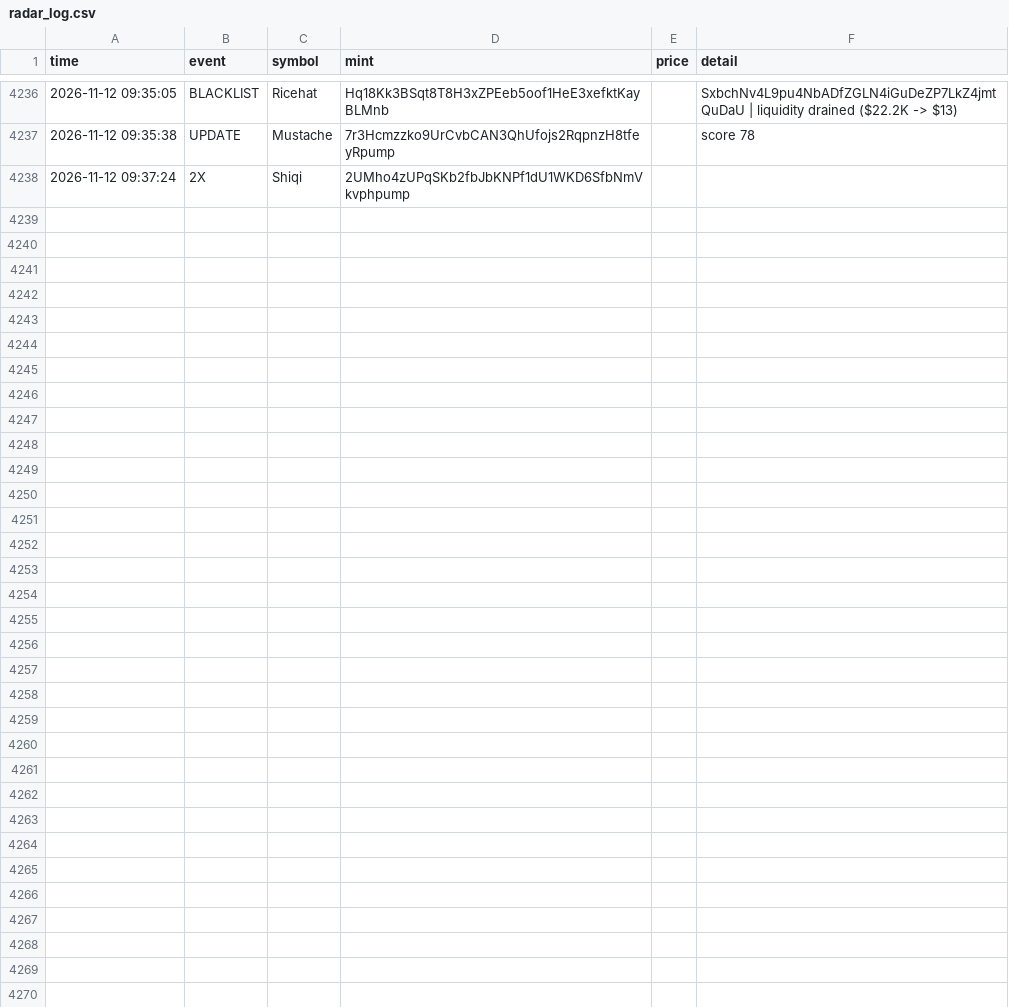
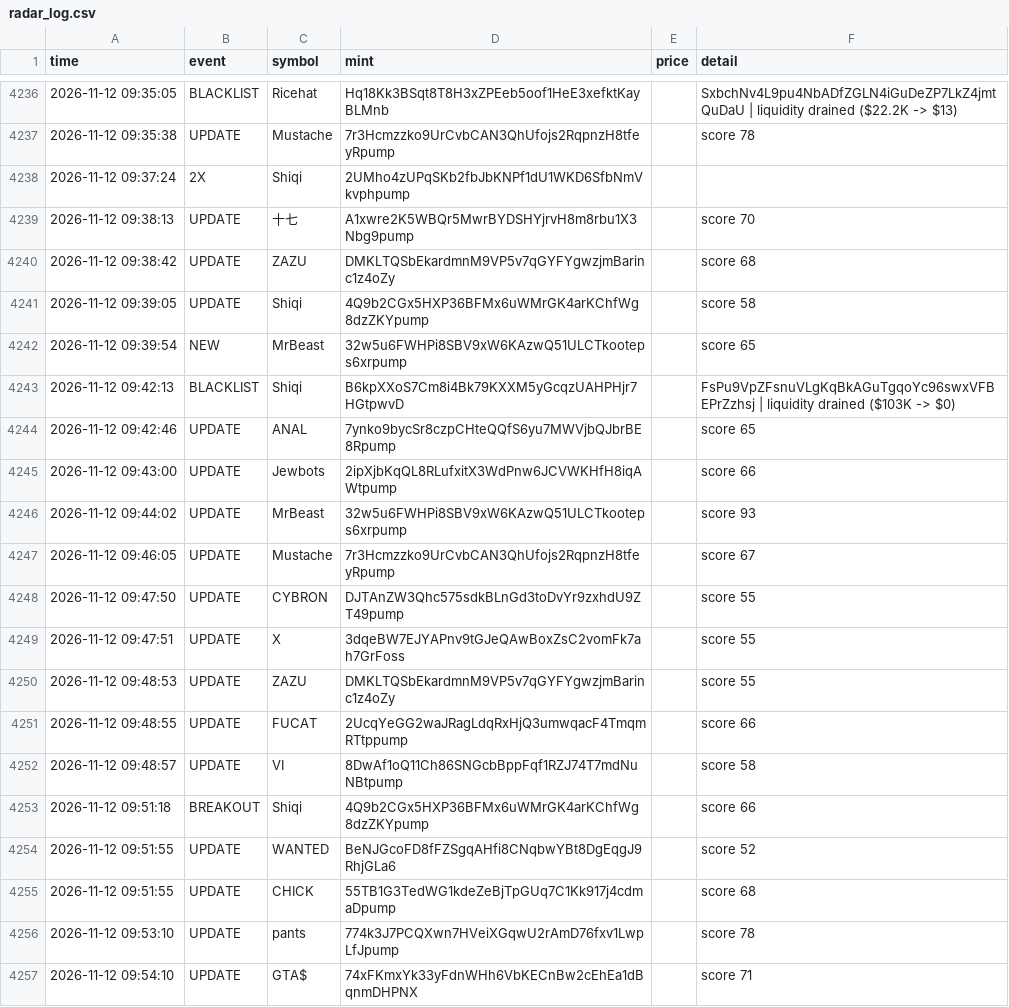
Before and after one commit to kaehwyn/signals, a CSV file: radar_log.csv, drawn as a sheet; only a part is shown, gaps mark what is left out; the diff covers the shown part only; the diff names each change by its address in the sheet, - before the commit and + after, or states it on an @@ line.

```diff
--- a/radar_log.csv
+++ b/radar_log.csv
+row 4239: 2026-11-12 09:38:13 | UPDATE | 十七 | A1xwre2K5WBQr5MwrBYDSHYjrvH8m8rbu1X3Nbg9pump |  | score 70
+row 4240: 2026-11-12 09:38:42 | UPDATE | ZAZU | DMKLTQSbEkardmnM9VP5v7qGYFYgwzjmBarinc1z4oZy |  | score 68
+row 4241: 2026-11-12 09:39:05 | UPDATE | Shiqi | 4Q9b2CGx5HXP36BFMx6uWMrGK4arKChfWg8dzZKYpump |  | score 58
+row 4242: 2026-11-12 09:39:54 | NEW | MrBeast | 32w5u6FWHPi8SBV9xW6KAzwQ51ULCTkooteps6xrpump |  | score 65
+row 4243: 2026-11-12 09:42:13 | BLACKLIST | Shiqi | B6kpXXoS7Cm8i4Bk79KXXM5yGcqzUAHPHjr7HGtpwvD |  | FsPu9VpZFsnuVLgKqBkAGuTgqoYc96swxVFBEPrZzhsj | liquidity drained ($103K -> $0)
+row 4244: 2026-11-12 09:42:46 | UPDATE | ANAL | 7ynko9bycSr8czpCHteQQfS6yu7MWVjbQJbrBE8Rpump |  | score 65
+row 4245: 2026-11-12 09:43:00 | UPDATE | Jewbots | 2ipXjbKqQL8RLufxitX3WdPnw6JCVWKHfH8iqAWtpump |  | score 66
+row 4246: 2026-11-12 09:44:02 | UPDATE | MrBeast | 32w5u6FWHPi8SBV9xW6KAzwQ51ULCTkooteps6xrpump |  | score 93
+row 4247: 2026-11-12 09:46:05 | UPDATE | Mustache | 7r3Hcmzzko9UrCvbCAN3QhUfojs2RqpnzH8tfeyRpump |  | score 67
+row 4248: 2026-11-12 09:47:50 | UPDATE | CYBRON | DJTAnZW3Qhc575sdkBLnGd3toDvYr9zxhdU9ZT49pump |  | score 55
+row 4249: 2026-11-12 09:47:51 | UPDATE | X | 3dqeBW7EJYAPnv9tGJeQAwBoxZsC2vomFk7ah7GrFoss |  | score 55
+row 4250: 2026-11-12 09:48:53 | UPDATE | ZAZU | DMKLTQSbEkardmnM9VP5v7qGYFYgwzjmBarinc1z4oZy |  | score 55
+row 4251: 2026-11-12 09:48:55 | UPDATE | FUCAT | 2UcqYeGG2waJRagLdqRxHjQ3umwqacF4TmqmRTtppump |  | score 66
+row 4252: 2026-11-12 09:48:57 | UPDATE | VI | 8DwAf1oQ11Ch86SNGcbBppFqf1RZJ74T7mdNuNBtpump |  | score 58
+row 4253: 2026-11-12 09:51:18 | BREAKOUT | Shiqi | 4Q9b2CGx5HXP36BFMx6uWMrGK4arKChfWg8dzZKYpump |  | score 66
+row 4254: 2026-11-12 09:51:55 | UPDATE | WANTED | BeNJGcoFD8fFZSgqAHfi8CNqbwYBt8DgEqgJ9RhjGLa6 |  | score 52
+row 4255: 2026-11-12 09:51:55 | UPDATE | CHICK | 55TB1G3TedWG1kdeZeBjTpGUq7C1Kk917j4cdmaDpump |  | score 68
+row 4256: 2026-11-12 09:53:10 | UPDATE | pants | 774k3J7PCQXwn7HVeiXGqwU2rAmD76fxv1LwpLfJpump |  | score 78
+row 4257: 2026-11-12 09:54:10 | UPDATE | GTA$ | 74xFKmxYk33yFdnWHh6VbKECnBw2cEhEa1dBqnmDHPNX |  | score 71
```
Also changed, not shown: 21 added rows elsewhere in this file, 3 other files.
